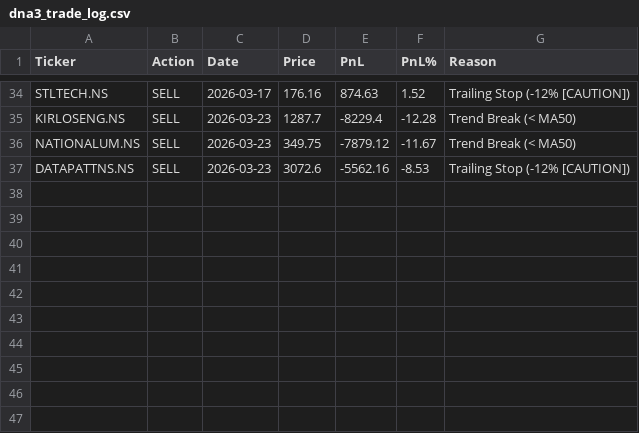
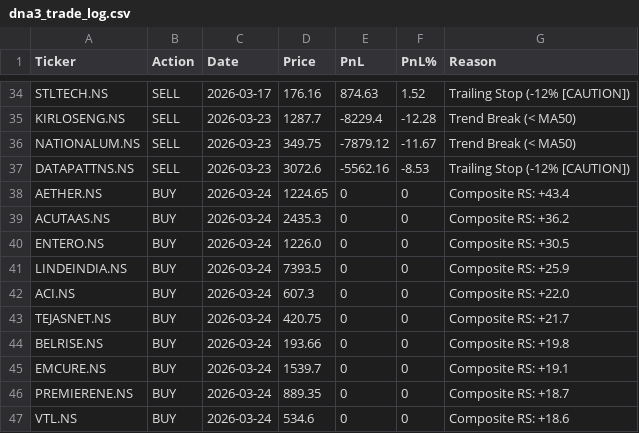
Before and after one commit to adi-git01/nifty-dashboard, a CSV file: data/dna3_trade_log.csv, drawn as a sheet; only a part is shown, gaps mark what is left out; the diff names each change by its address in the sheet, - before the commit and + after, or states it on an @@ line.

```diff
--- a/data/dna3_trade_log.csv
+++ b/data/dna3_trade_log.csv
+row 38: AETHER.NS | BUY | 2026-03-24 | 1224.65 | 0 | 0 | Composite RS: +43.4
+row 39: ACUTAAS.NS | BUY | 2026-03-24 | 2435.3 | 0 | 0 | Composite RS: +36.2
+row 40: ENTERO.NS | BUY | 2026-03-24 | 1226.0 | 0 | 0 | Composite RS: +30.5
+row 41: LINDEINDIA.NS | BUY | 2026-03-24 | 7393.5 | 0 | 0 | Composite RS: +25.9
+row 42: ACI.NS | BUY | 2026-03-24 | 607.3 | 0 | 0 | Composite RS: +22.0
+row 43: TEJASNET.NS | BUY | 2026-03-24 | 420.75 | 0 | 0 | Composite RS: +21.7
+row 44: BELRISE.NS | BUY | 2026-03-24 | 193.66 | 0 | 0 | Composite RS: +19.8
+row 45: EMCURE.NS | BUY | 2026-03-24 | 1539.7 | 0 | 0 | Composite RS: +19.1
+row 46: PREMIERENE.NS | BUY | 2026-03-24 | 889.35 | 0 | 0 | Composite RS: +18.7
+row 47: VTL.NS | BUY | 2026-03-24 | 534.6 | 0 | 0 | Composite RS: +18.6
```
Also changed, not shown: data/alerts_log.csv, data/dna3_equity_curve.csv, 5 other files.
